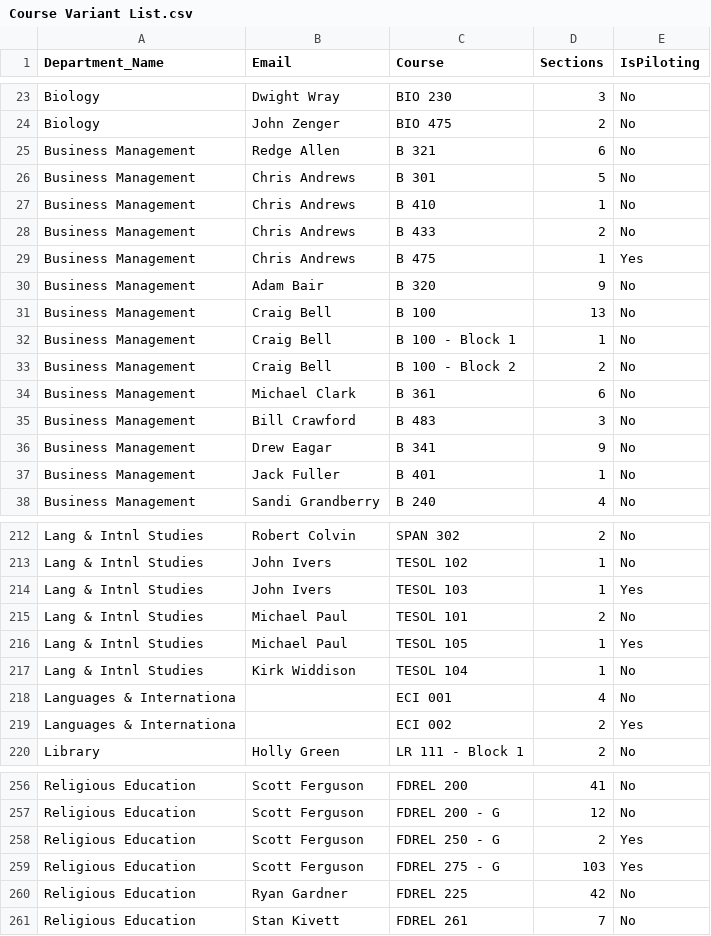
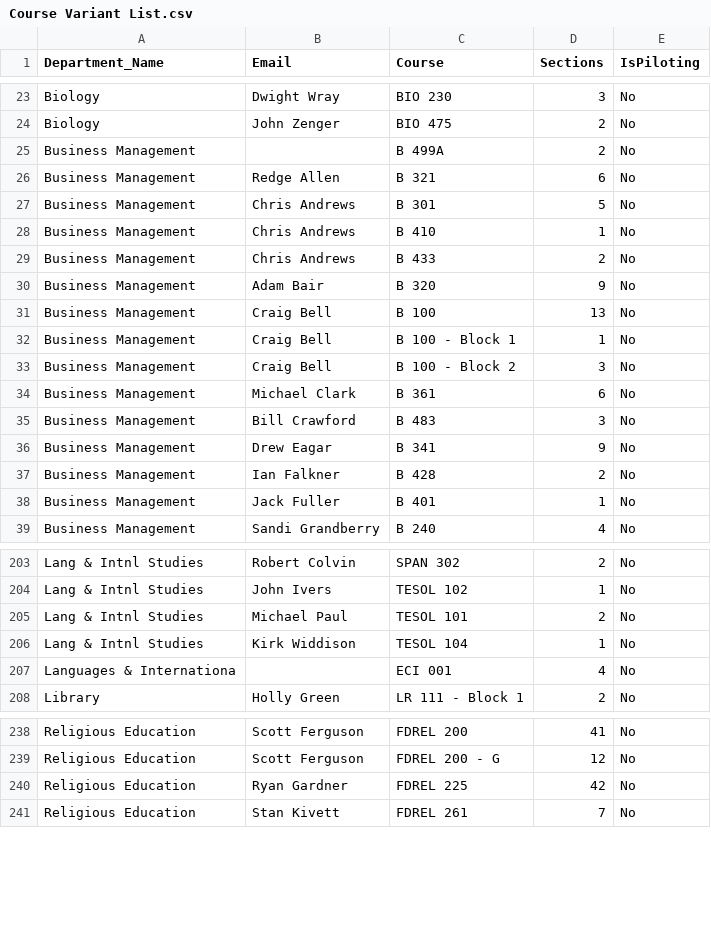
Before and after one commit to byuicampuscd/portfolio-generator, a CSV file: Test CSV/Course Variant List.csv, drawn as a sheet; only a part is shown, gaps mark what is left out; the diff covers the shown part only.

```diff
--- a/Test CSV/Course Variant List.csv
+++ b/Test CSV/Course Variant List.csv
@@ -24,2 +24,3 @@ Biology,Dwight Wray,BIO 230,3,No
 Biology,John Zenger,BIO 475,2,No
+Business Management, ,B 499A,2,No
 Business Management,Redge Allen,B 321,6,No
@@ -28,3 +29,2 @@ Business Management,Chris Andrews,B 410,1,No
 Business Management,Chris Andrews,B 433,2,No
-Business Management,Chris Andrews,B 475,1,Yes
 Business Management,Adam Bair,B 320,9,No
@@ -32,3 +32,3 @@ Business Management,Craig Bell,B 100,13,No
 Business Management,Craig Bell,B 100 - Block 1,1,No
-Business Management,Craig Bell,B 100 - Block 2,2,No
+Business Management,Craig Bell,B 100 - Block 2,3,No
 Business Management,Michael Clark,B 361,6,No
@@ -36,2 +36,3 @@ Business Management,Bill Crawford,B 483,3,No
 Business Management,Drew Eagar,B 341,9,No
+Business Management,Ian Falkner,B 428,2,No
 Business Management,Jack Fuller,B 401,1,No
@@ -213,8 +204,5 @@ Lang & Intnl Studies,Robert Colvin,SPAN 302,2,No
 Lang & Intnl Studies,John Ivers,TESOL 102,1,No
-Lang & Intnl Studies,John Ivers,TESOL 103,1,Yes
 Lang & Intnl Studies,Michael Paul,TESOL 101,2,No
-Lang & Intnl Studies,Michael Paul,TESOL 105,1,Yes
 Lang & Intnl Studies,Kirk Widdison,TESOL 104,1,No
 Languages & Internationa, ,ECI 001,4,No
-Languages & Internationa, ,ECI 002,2,Yes
 Library,Holly Green,LR 111 - Block 1,2,No
@@ -257,4 +239,2 @@ Religious Education,Scott Ferguson,FDREL 200,41,No
 Religious Education,Scott Ferguson,FDREL 200 - G,12,No
-Religious Education,Scott Ferguson,FDREL 250 - G,2,Yes
-Religious Education,Scott Ferguson,FDREL 275 - G,103,Yes
 Religious Education,Ryan Gardner,FDREL 225,42,No
```
Also changed, not shown: 1 added row, 17 removed rows and 1 edited cell elsewhere in this file, 6 other files.
